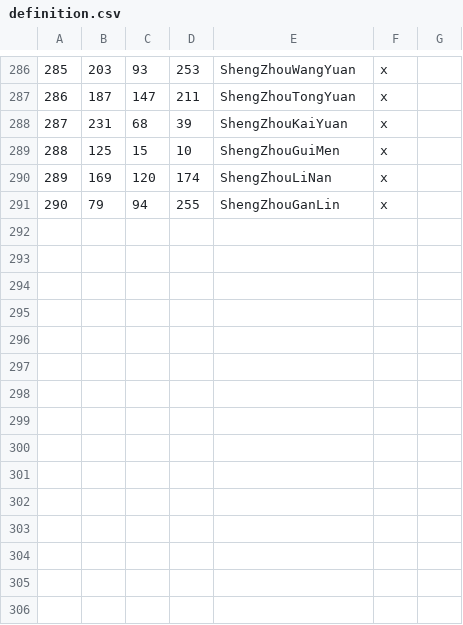
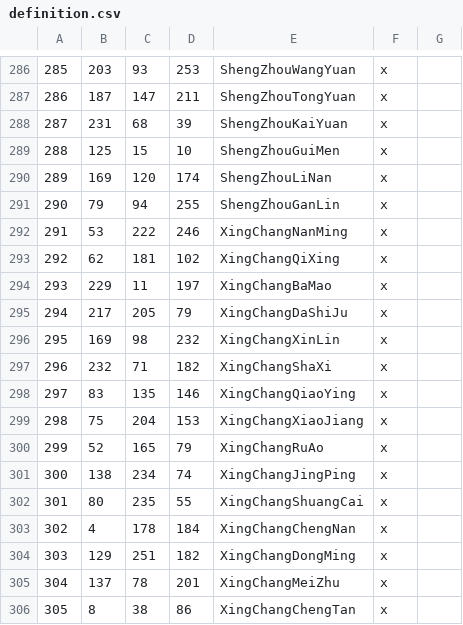
Before and after one commit to zhangbaolian/Begonia-Leaves, a CSV file: map_data/definition.csv, drawn as a sheet; only a part is shown, gaps mark what is left out.

```diff
--- a/map_data/definition.csv
+++ b/map_data/definition.csv
@@ -291 +291,16 @@
 290;79;94;255;ShengZhouGanLin;x;
+291;53;222;246;XingChangNanMing;x;
+292;62;181;102;XingChangQiXing;x;
+293;229;11;197;XingChangBaMao;x;
+294;217;205;79;XingChangDaShiJu;x;
+295;169;98;232;XingChangXinLin;x;
+296;232;71;182;XingChangShaXi;x;
+297;83;135;146;XingChangQiaoYing;x;
+298;75;204;153;XingChangXiaoJiang;x;
+299;52;165;79;XingChangRuAo;x;
+300;138;234;74;XingChangJingPing;x;
+301;80;235;55;XingChangShuangCai;x;
+302;4;178;184;XingChangChengNan;x;
+303;129;251;182;XingChangDongMing;x;
+304;137;78;201;XingChangMeiZhu;x;
+305;8;38;86;XingChangChengTan;x;
```
Also changed, not shown: 3 other files.
